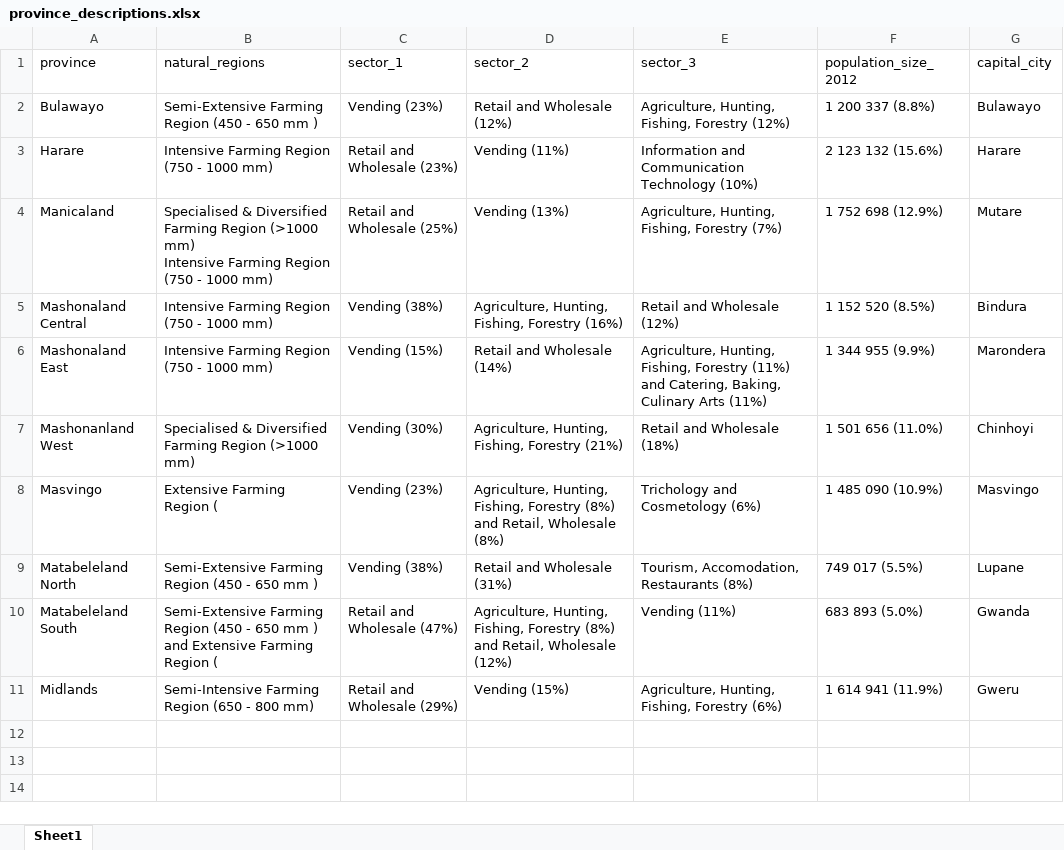
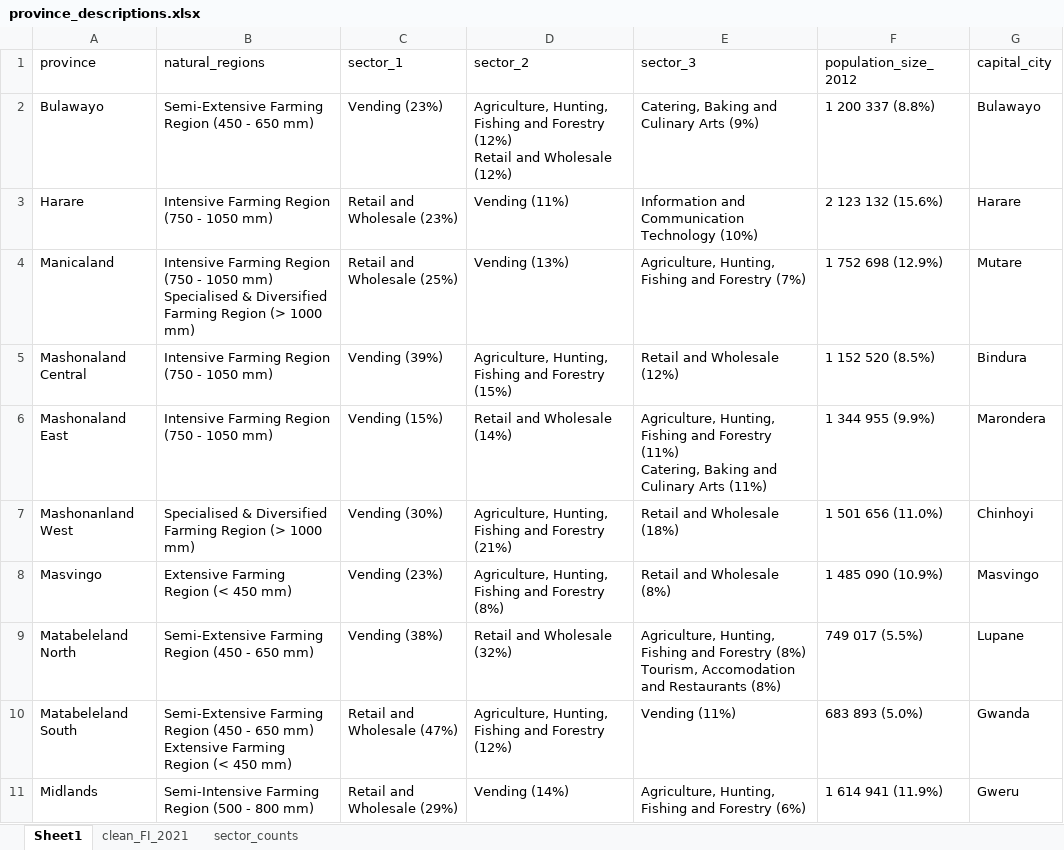
Before and after one commit to beks99/SIVIOgit, an Excel workbook: FI_index/province_descriptions.xlsx, sheet Sheet1, drawn as a sheet; values as stored, in another font and other column widths than the file's, no borders; ↵ is a line break in a cell; the diff names each change by its address in the sheet, - before the commit and + after, or states it on an @@ line.

```diff
--- a/FI_index/province_descriptions.xlsx (sheet Sheet1)
+++ b/FI_index/province_descriptions.xlsx (sheet Sheet1)
+sheet tab: clean_FI_2021
+sheet tab: sector_counts
-B2 (natural_regions): Semi-Extensive Farming Region (450 - 650 mm )
+B2 (natural_regions): Semi-Extensive Farming Region (450 - 650 mm)
-D2 (sector_2): Retail and…
+D2 (sector_2): Agriculture, Hunting, Fishing and Forestry (12%) ↵ Retail and…
-E2 (sector_3): Agriculture, Hunting, Fishing, Forestry (12%)
+E2 (sector_3): Catering, Baking and Culinary Arts (9%)
-B3 (natural_regions): Intensive Farming Region (750 - 1000 mm)
+B3 (natural_regions): Intensive Farming Region (750 - 1050 mm)
-B4 (natural_regions): Specialised & Diversified Farming Region (>1000 mm) ↵ Intensive Farming Region (750 - 1000 mm)
+B4 (natural_regions): Intensive Farming Region (750 - 1050 mm) ↵ Specialised & Diversified Farming Region (> 1000 mm)
-E4 (sector_3): Agriculture, Hunting, Fishing, Forestry (7%)
+E4 (sector_3): Agriculture, Hunting, Fishing and Forestry (7%)
-B5:B6 (natural_regions): Intensive Farming Region (750 - 1000 mm)
+B5:B6 (natural_regions): Intensive Farming Region (750 - 1050 mm)
-C5 (sector_1): Vending (38%)
+C5 (sector_1): Vending (39%)
-D5 (sector_2): Agriculture, Hunting, Fishing, Forestry (16%)
+D5 (sector_2): Agriculture, Hunting, Fishing and Forestry (15%)
-E6 (sector_3): Agriculture, Hunting, Fishing, Forestry (11%) and Catering, Baking, Culinary Arts…
+E6 (sector_3): Agriculture, Hunting, Fishing and Forestry (11%) ↵ Catering, Baking and Culinary Arts…
-B7 (natural_regions): …Farming Region (>1000 mm)
+B7 (natural_regions): …Farming Region (> 1000 mm)
-D7 (sector_2): Agriculture, Hunting, Fishing, Forestry (21%)
+D7 (sector_2): Agriculture, Hunting, Fishing and Forestry (21%)
-B8 (natural_regions): Extensive Farming Region (
+B8 (natural_regions): Extensive Farming Region (< 450 mm)
-D8 (sector_2): Agriculture, Hunting, Fishing, Forestry (8%) and Retail, Wholesale (8%)
+D8 (sector_2): Agriculture, Hunting, Fishing and Forestry (8%)
-E8 (sector_3): Trichology and Cosmetology (6%)
+E8 (sector_3): Retail and Wholesale (8%)
-B9 (natural_regions): Semi-Extensive Farming Region (450 - 650 mm )
+B9 (natural_regions): Semi-Extensive Farming Region (450 - 650 mm)
-D9 (sector_2): Retail and Wholesale (31%)
+D9 (sector_2): Retail and Wholesale (32%)
-E9 (sector_3): Tourism, Accomodation, Restaurants (8%)
+E9 (sector_3): Agriculture, Hunting, Fishing and Forestry (8%) ↵ Tourism, Accomodation and Restaurants (8%)
-B10 (natural_regions): …- 650 mm ) and Extensive Farming Region (
+B10 (natural_regions): …- 650 mm) ↵ Extensive Farming Region (< 450 mm)
-D10 (sector_2): Agriculture, Hunting, Fishing, Forestry (8%) and Retail, Wholesale (12%)
+D10 (sector_2): Agriculture, Hunting, Fishing and Forestry (12%)
-B11 (natural_regions): Semi-Intensive Farming Region (650 - 800 mm)
+B11 (natural_regions): Semi-Intensive Farming Region (500 - 800 mm)
-D11 (sector_2): Vending (15%)
+D11 (sector_2): Vending (14%)
-E11 (sector_3): Agriculture, Hunting, Fishing, Forestry (6%)
+E11 (sector_3): Agriculture, Hunting, Fishing and Forestry (6%)
```
Also changed, not shown: FI_index/province_insights.xlsx, 27 other files.
